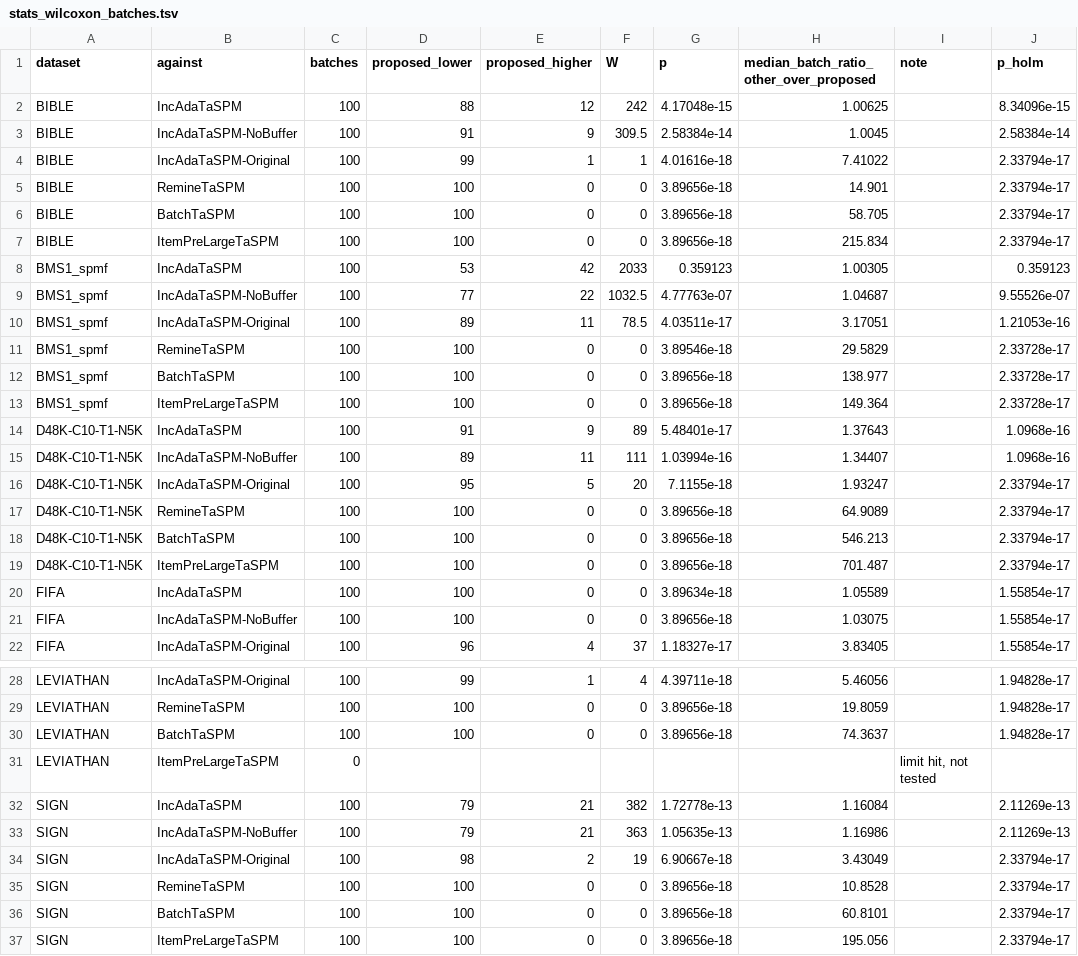
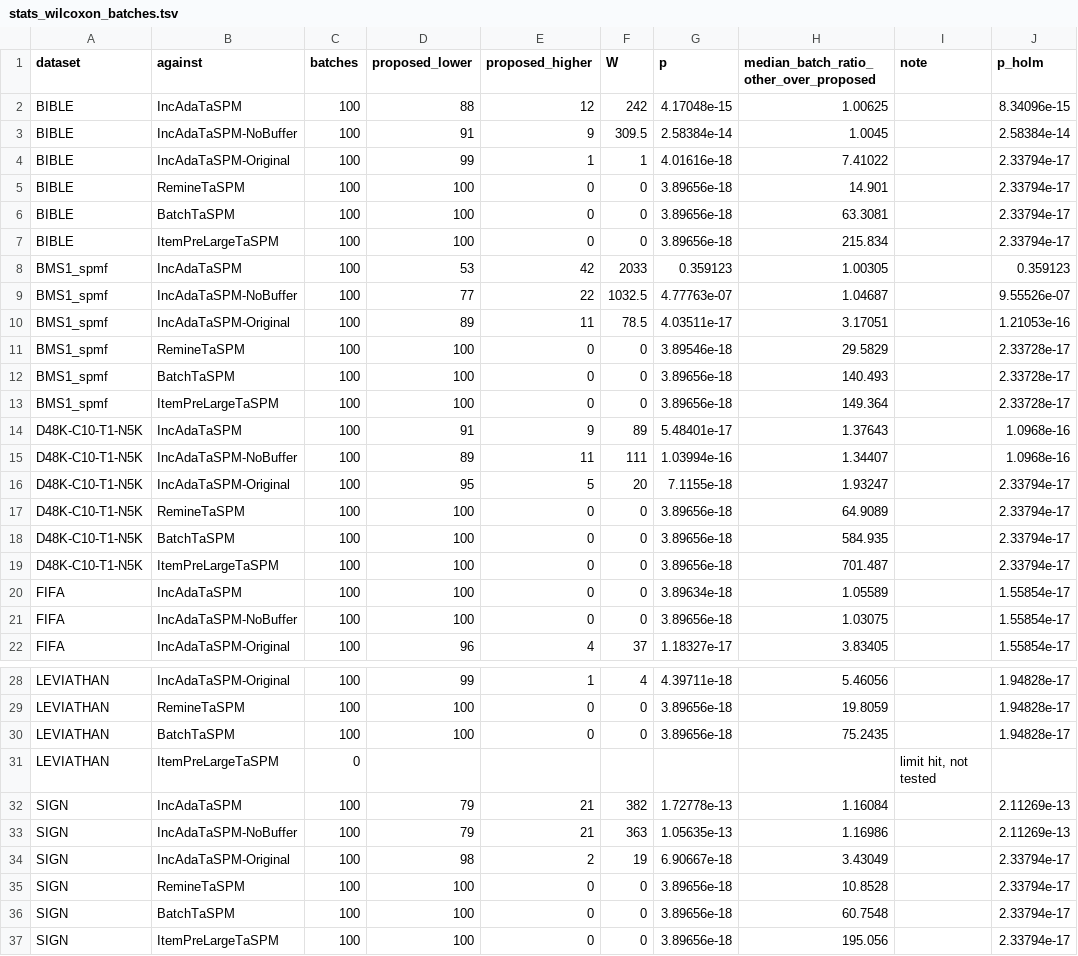
Before and after one commit to tran-minh-thai/adaptive-itr-spm, a TSV file: results/stream-bench-analysis/PC-THAI/stats_wilcoxon_batches.tsv, drawn as a sheet; only a part is shown, gaps mark what is left out; the diff covers the shown part only.

Commit message:
Statistics compare the batch baseline with the proposed method of the main campaign, like every other arm; record the change from the registered same-session pairing

```diff
--- a/results/stream-bench-analysis/PC-THAI/stats_wilcoxon_batches.tsv
+++ b/results/stream-bench-analysis/PC-THAI/stats_wilcoxon_batches.tsv
@@ -5,3 +5,3 @@ BIBLE	IncAdaTaSPM-Original	100	99	1	1	4.01616e-18	7.41022		2.33794e-17
 BIBLE	RemineTaSPM	100	100	0	0	3.89656e-18	14.901		2.33794e-17
-BIBLE	BatchTaSPM	100	100	0	0	3.89656e-18	58.705		2.33794e-17
+BIBLE	BatchTaSPM	100	100	0	0	3.89656e-18	63.3081		2.33794e-17
 BIBLE	ItemPreLargeTaSPM	100	100	0	0	3.89656e-18	215.834		2.33794e-17
@@ -11,3 +11,3 @@ BMS1_spmf	IncAdaTaSPM-Original	100	89	11	78.5	4.03511e-17	3.17051		1.21053e-16
 BMS1_spmf	RemineTaSPM	100	100	0	0	3.89546e-18	29.5829		2.33728e-17
-BMS1_spmf	BatchTaSPM	100	100	0	0	3.89656e-18	138.977		2.33728e-17
+BMS1_spmf	BatchTaSPM	100	100	0	0	3.89656e-18	140.493		2.33728e-17
 BMS1_spmf	ItemPreLargeTaSPM	100	100	0	0	3.89656e-18	149.364		2.33728e-17
@@ -17,3 +17,3 @@ D48K-C10-T1-N5K	IncAdaTaSPM-Original	100	95	5	20	7.1155e-18	1.93247		2.33794e-17
 D48K-C10-T1-N5K	RemineTaSPM	100	100	0	0	3.89656e-18	64.9089		2.33794e-17
-D48K-C10-T1-N5K	BatchTaSPM	100	100	0	0	3.89656e-18	546.213		2.33794e-17
+D48K-C10-T1-N5K	BatchTaSPM	100	100	0	0	3.89656e-18	584.935		2.33794e-17
 D48K-C10-T1-N5K	ItemPreLargeTaSPM	100	100	0	0	3.89656e-18	701.487		2.33794e-17
@@ -29,3 +29,3 @@ LEVIATHAN	IncAdaTaSPM-Original	100	99	1	4	4.39711e-18	5.46056		1.94828e-17
 LEVIATHAN	RemineTaSPM	100	100	0	0	3.89656e-18	19.8059		1.94828e-17
-LEVIATHAN	BatchTaSPM	100	100	0	0	3.89656e-18	74.3637		1.94828e-17
+LEVIATHAN	BatchTaSPM	100	100	0	0	3.89656e-18	75.2435		1.94828e-17
 LEVIATHAN	ItemPreLargeTaSPM	0						limit hit, not tested	
@@ -35,3 +35,3 @@ SIGN	IncAdaTaSPM-Original	100	98	2	19	6.90667e-18	3.43049		2.33794e-17
 SIGN	RemineTaSPM	100	100	0	0	3.89656e-18	10.8528		2.33794e-17
-SIGN	BatchTaSPM	100	100	0	0	3.89656e-18	60.8101		2.33794e-17
+SIGN	BatchTaSPM	100	100	0	0	3.89656e-18	60.7548		2.33794e-17
 SIGN	ItemPreLargeTaSPM	100	100	0	0	3.89656e-18	195.056		2.33794e-17
```
Also changed, not shown: 1 edited cell elsewhere in this file, results/stream-bench-analysis/PC-THAI/stats_wilcoxon_datasets.tsv, 3 other files.
